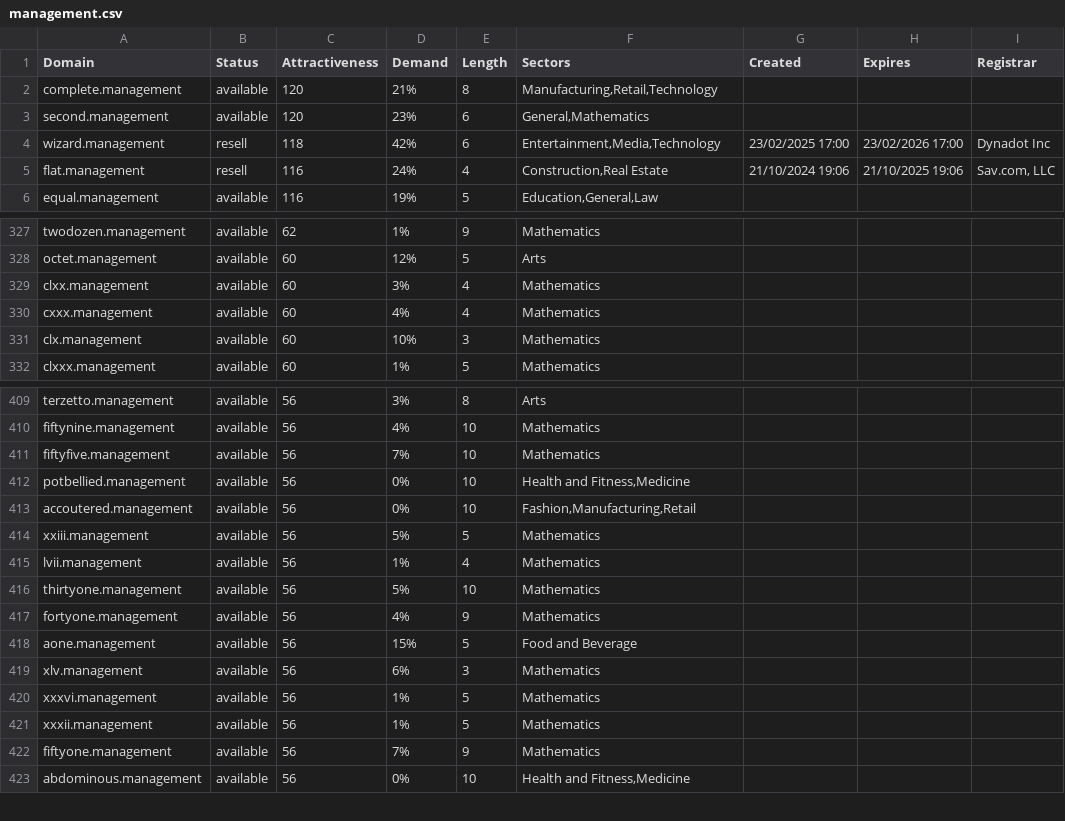
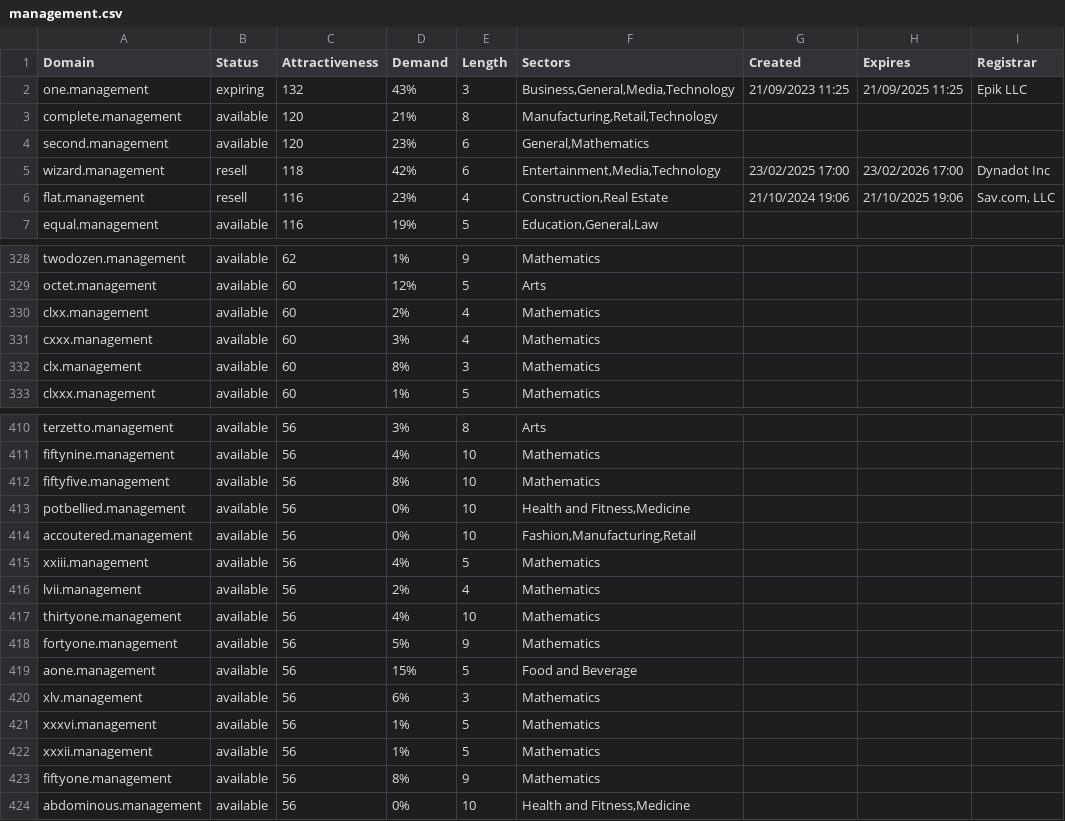
Before and after one commit to UniqueDomains/management-oneword-domains, a CSV file: management.csv, drawn as a sheet; only a part is shown, gaps mark what is left out; the diff covers the shown part only.

Commit message:
Domains update

```diff
--- a/management.csv
+++ b/management.csv
@@ -1,2 +1,3 @@
 Domain,Status,Attractiveness,Demand,Length,Sectors,Created,Expires,Registrar
+one.management,expiring,132,43%,3,"Business,General,Media,Technology",21/09/2023 11:25,21/09/2025 11:25,Epik LLC
 complete.management,available,120,21%,8,"Manufacturing,Retail,Technology",,,
@@ -4,3 +5,3 @@ second.management,available,120,23%,6,"General,Mathematics",,,
 wizard.management,resell,118,42%,6,"Entertainment,Media,Technology",23/02/2025 17:00,23/02/2026 17:00,Dynadot Inc
-flat.management,resell,116,24%,4,"Construction,Real Estate",21/10/2024 19:06,21/10/2025 19:06,"Sav.com, LLC"
+flat.management,resell,116,23%,4,"Construction,Real Estate",21/10/2024 19:06,21/10/2025 19:06,"Sav.com, LLC"
 equal.management,available,116,19%,5,"Education,General,Law",,,
@@ -328,5 +329,5 @@ twodozen.management,available,62,1%,9,Mathematics,,,
 octet.management,available,60,12%,5,Arts,,,
-clxx.management,available,60,3%,4,Mathematics,,,
-cxxx.management,available,60,4%,4,Mathematics,,,
-clx.management,available,60,10%,3,Mathematics,,,
+clxx.management,available,60,2%,4,Mathematics,,,
+cxxx.management,available,60,3%,4,Mathematics,,,
+clx.management,available,60,8%,3,Mathematics,,,
 clxxx.management,available,60,1%,5,Mathematics,,,
@@ -410,9 +411,9 @@ terzetto.management,available,56,3%,8,Arts,,,
 fiftynine.management,available,56,4%,10,Mathematics,,,
-fiftyfive.management,available,56,7%,10,Mathematics,,,
+fiftyfive.management,available,56,8%,10,Mathematics,,,
 potbellied.management,available,56,0%,10,"Health and Fitness,Medicine",,,
 accoutered.management,available,56,0%,10,"Fashion,Manufacturing,Retail",,,
-xxiii.management,available,56,5%,5,Mathematics,,,
-lvii.management,available,56,1%,4,Mathematics,,,
-thirtyone.management,available,56,5%,10,Mathematics,,,
-fortyone.management,available,56,4%,9,Mathematics,,,
+xxiii.management,available,56,4%,5,Mathematics,,,
+lvii.management,available,56,2%,4,Mathematics,,,
+thirtyone.management,available,56,4%,10,Mathematics,,,
+fortyone.management,available,56,5%,9,Mathematics,,,
 aone.management,available,56,15%,5,Food and Beverage,,,
@@ -421,3 +422,3 @@ xxxvi.management,available,56,1%,5,Mathematics,,,
 xxxii.management,available,56,1%,5,Mathematics,,,
-fiftyone.management,available,56,7%,9,Mathematics,,,
+fiftyone.management,available,56,8%,9,Mathematics,,,
 abdominous.management,available,56,0%,10,"Health and Fitness,Medicine",,,
```
Also changed, not shown: 46 edited cells elsewhere in this file, 2 other files.
